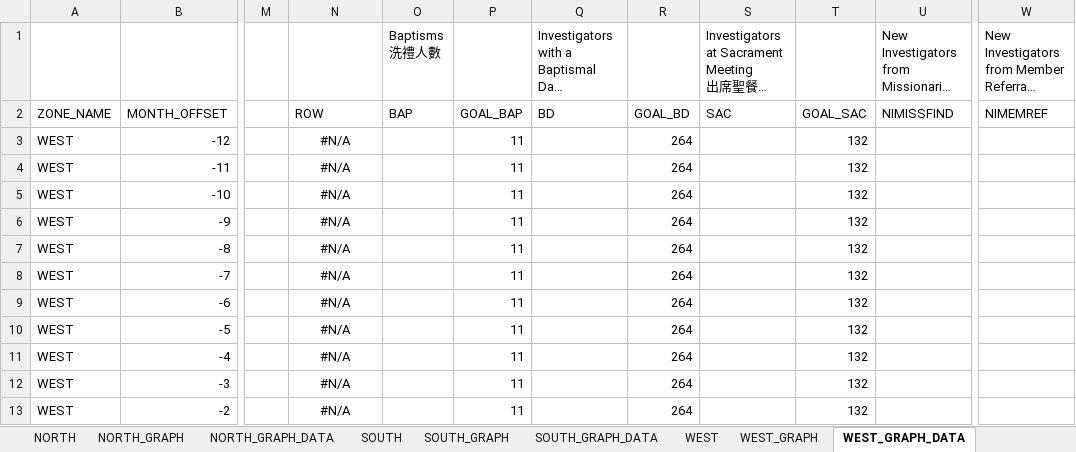
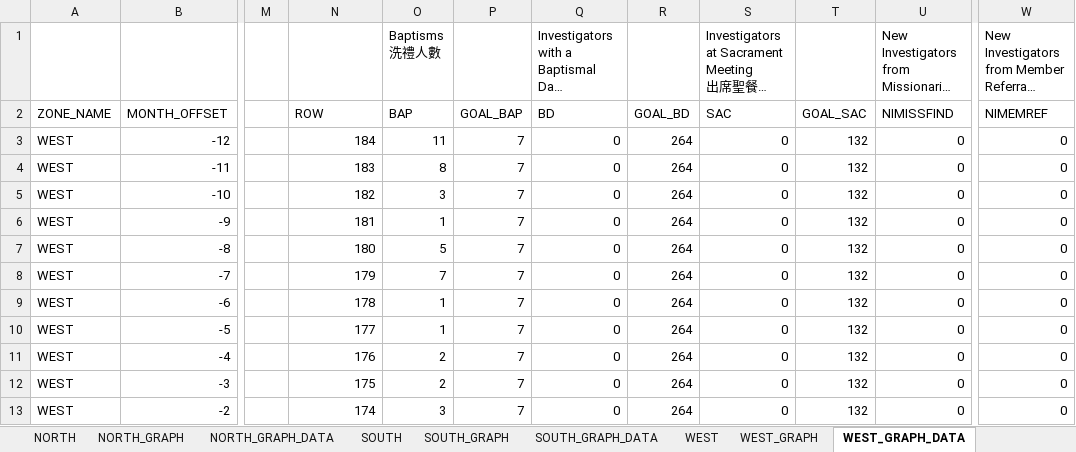
Before and after one commit to taiwantaipeimission/ARPS, an Excel workbook: report/Debug/report_history/20160214/20160214_report.xlsx, sheet WEST_GRAPH_DATA, drawn as a sheet; only a part is shown, gaps mark what is left out; long unchanged cells end in …; values as stored, in another font and other column widths than the file's, no borders; the diff covers the shown part only; the diff names each change by its address in the sheet, - before the commit and + after, or states it on an @@ line.

```diff
--- a/report/Debug/report_history/20160214/20160214_report.xlsx (sheet WEST_GRAPH_DATA)
+++ b/report/Debug/report_history/20160214/20160214_report.xlsx (sheet WEST_GRAPH_DATA)
-N3: #N/A
+N3: 184
-N3:N13 alignment: center
+N3:N13 alignment: right
-O3 (Baptisms 洗禮人數): (empty)
+O3 (Baptisms 洗禮人數): 11
-P3:P13: 11
+P3:P13: 7
-Q3:Q13: (empty)
+Q3:Q13: 0
-S3:S13: (empty)
+S3:S13: 0
-U3:U13: (empty)
+U3:U13: 0
-W3:W13: (empty)
+W3:W13: 0
-N4: #N/A
+N4: 183
-O4 (Baptisms 洗禮人數): (empty)
+O4 (Baptisms 洗禮人數): 8
-N5: #N/A
+N5: 182
-O5 (Baptisms 洗禮人數): (empty)
+O5 (Baptisms 洗禮人數): 3
-N6: #N/A
+N6: 181
-O6 (Baptisms 洗禮人數): (empty)
+O6 (Baptisms 洗禮人數): 1
-N7: #N/A
+N7: 180
-O7 (Baptisms 洗禮人數): (empty)
+O7 (Baptisms 洗禮人數): 5
-N8: #N/A
+N8: 179
-O8 (Baptisms 洗禮人數): (empty)
+O8 (Baptisms 洗禮人數): 7
-N9: #N/A
+N9: 178
-O9:O10 (Baptisms 洗禮人數): (empty)
+O9:O10 (Baptisms 洗禮人數): 1
-N10: #N/A
+N10: 177
-N11: #N/A
+N11: 176
-O11:O12 (Baptisms 洗禮人數): (empty)
+O11:O12 (Baptisms 洗禮人數): 2
-N12: #N/A
+N12: 175
-N13: #N/A
+N13: 174
-O13 (Baptisms 洗禮人數): (empty)
+O13 (Baptisms 洗禮人數): 3
```
Also changed, not shown: 3 added rows, 3 removed rows, 12 edited cells and cell formats elsewhere in this sheet, sheet REPORT_DATA_BY_ZONE_MONTH, sheet TAOYUAN_GRAPH_DATA, sheet SOUTH_GRAPH_DATA, sheet CENTRAL_GRAPH_DATA, sheet EAST_GRAPH_DATA, sheet HUALIAN_GRAPH_DATA, 20 more sheets, formulas that keep their value, hidden cells, charts or pictures, report/Debug/report_sheet.xlsx, 32 other files.
